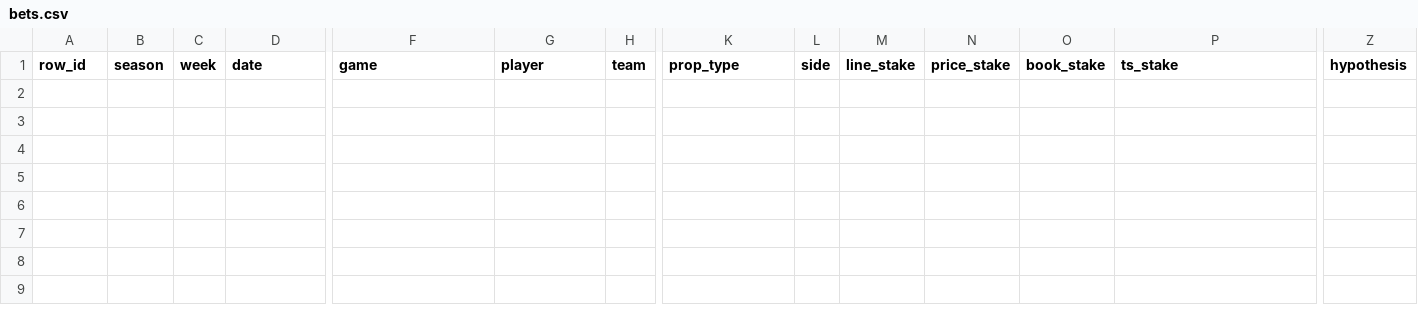
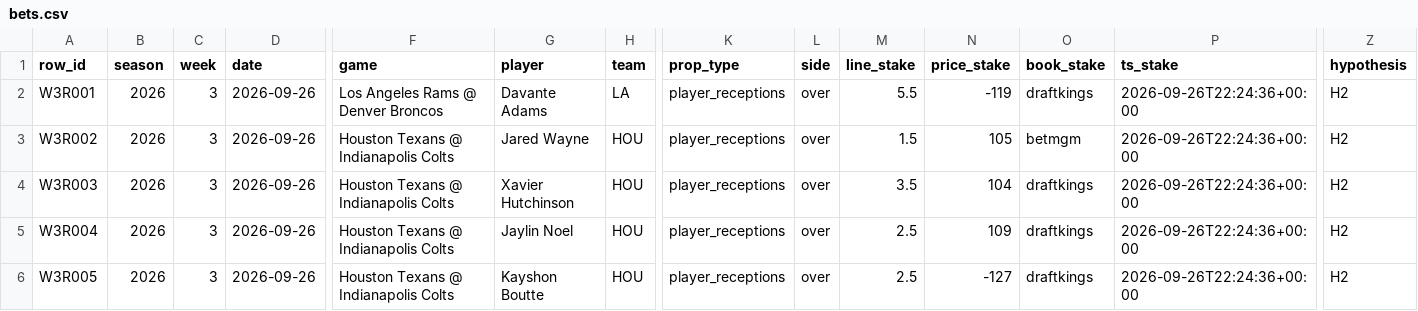
Before and after one commit to saucyeightyfive/sports-props, a CSV file: state/nfl/ledger/bets.csv, drawn as a sheet; only a part is shown, gaps mark what is left out; rows hold the shown columns only; the diff names each change by its address in the sheet, - before the commit and + after, or states it on an @@ line.

Commit message:
ledger: log (nfl) [skip ci]

```diff
--- a/state/nfl/ledger/bets.csv
+++ b/state/nfl/ledger/bets.csv
+row 2: W3R001 | 2026 | 3 | 2026-09-26 | Los Angeles Rams @ Denver Broncos | Davante Adams | LA | player_receptions | over | 5.5 | -119 | draftkings | 2026-09-26T22:24:36+00:00 | H2
+row 3: W3R002 | 2026 | 3 | 2026-09-26 | Houston Texans @ Indianapolis Colts | Jared Wayne | HOU | player_receptions | over | 1.5 | 105 | betmgm | 2026-09-26T22:24:36+00:00 | H2
+row 4: W3R003 | 2026 | 3 | 2026-09-26 | Houston Texans @ Indianapolis Colts | Xavier Hutchinson | HOU | player_receptions | over | 3.5 | 104 | draftkings | 2026-09-26T22:24:36+00:00 | H2
+row 5: W3R004 | 2026 | 3 | 2026-09-26 | Houston Texans @ Indianapolis Colts | Jaylin Noel | HOU | player_receptions | over | 2.5 | 109 | draftkings | 2026-09-26T22:24:36+00:00 | H2
+row 6: W3R005 | 2026 | 3 | 2026-09-26 | Houston Texans @ Indianapolis Colts | Kayshon Boutte | HOU | player_receptions | over | 2.5 | -127 | draftkings | 2026-09-26T22:24:36+00:00 | H2
```
Also changed, not shown: 2 other files.
